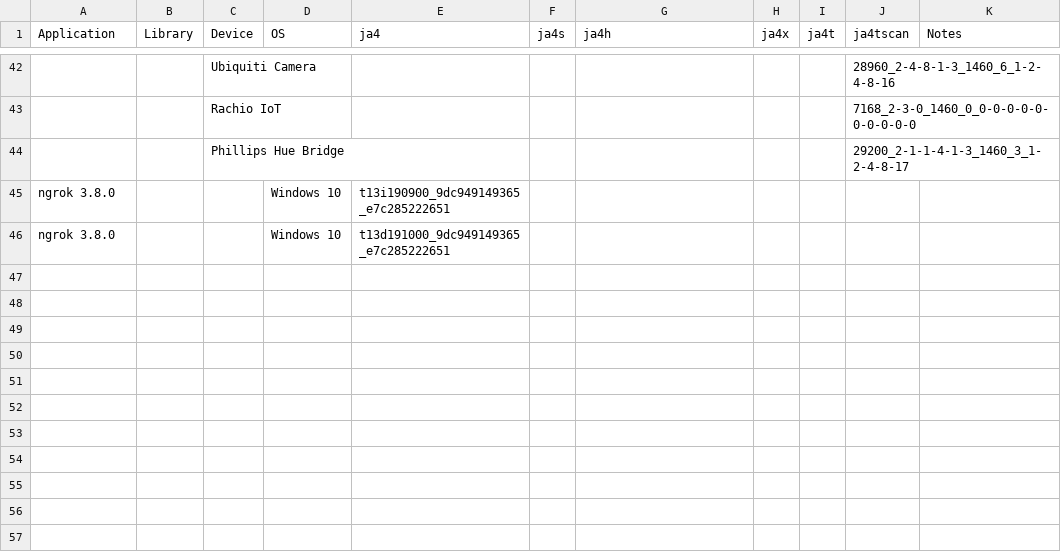
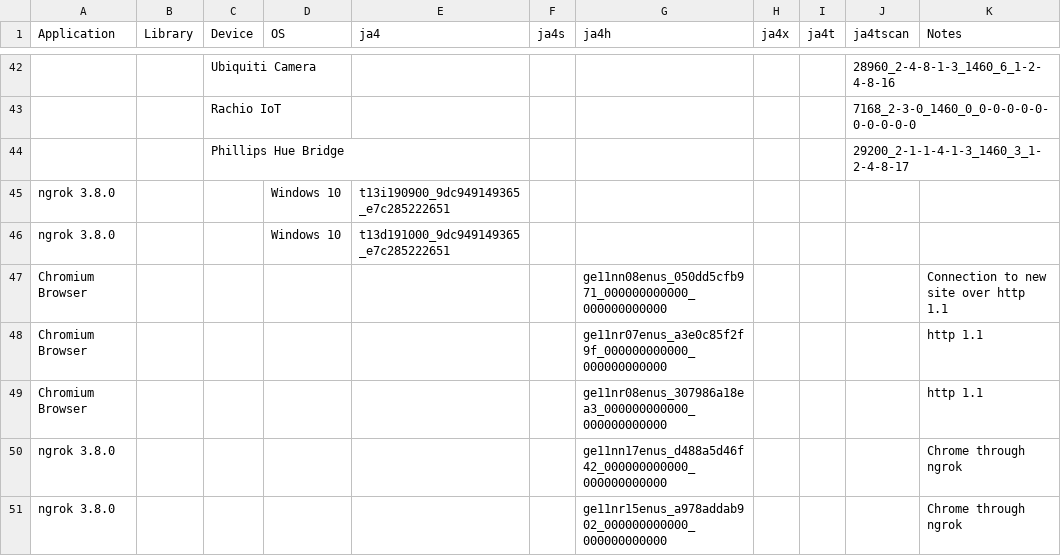
Before and after one commit to FoxIO-LLC/ja4, a CSV file: ja4plus-mapping.csv, drawn as a sheet; only a part is shown, gaps mark what is left out.

Commit message:
Update ja4plus-mapping.csv

```diff
--- a/ja4plus-mapping.csv
+++ b/ja4plus-mapping.csv
@@ -46 +46,6 @@ ngrok 3.8.0,,,Windows 10,t13i190900_9dc949149365_e7c285222651,,,,,,
 ngrok 3.8.0,,,Windows 10,t13d191000_9dc949149365_e7c285222651,,,,,,
+Chromium Browser,,,,,,ge11nn08enus_050dd5cfb971_000000000000_000000000000,,,,Connection to new site over http 1.1
+Chromium Browser,,,,,,ge11nr07enus_a3e0c85f2f9f_000000000000_000000000000,,,,http 1.1
+Chromium Browser,,,,,,ge11nr08enus_307986a18ea3_000000000000_000000000000,,,,http 1.1
+ngrok 3.8.0,,,,,,ge11nn17enus_d488a5d46f42_000000000000_000000000000,,,,Chrome through ngrok
+ngrok 3.8.0,,,,,,ge11nr15enus_a978addab902_000000000000_000000000000,,,,Chrome through ngrok
```
